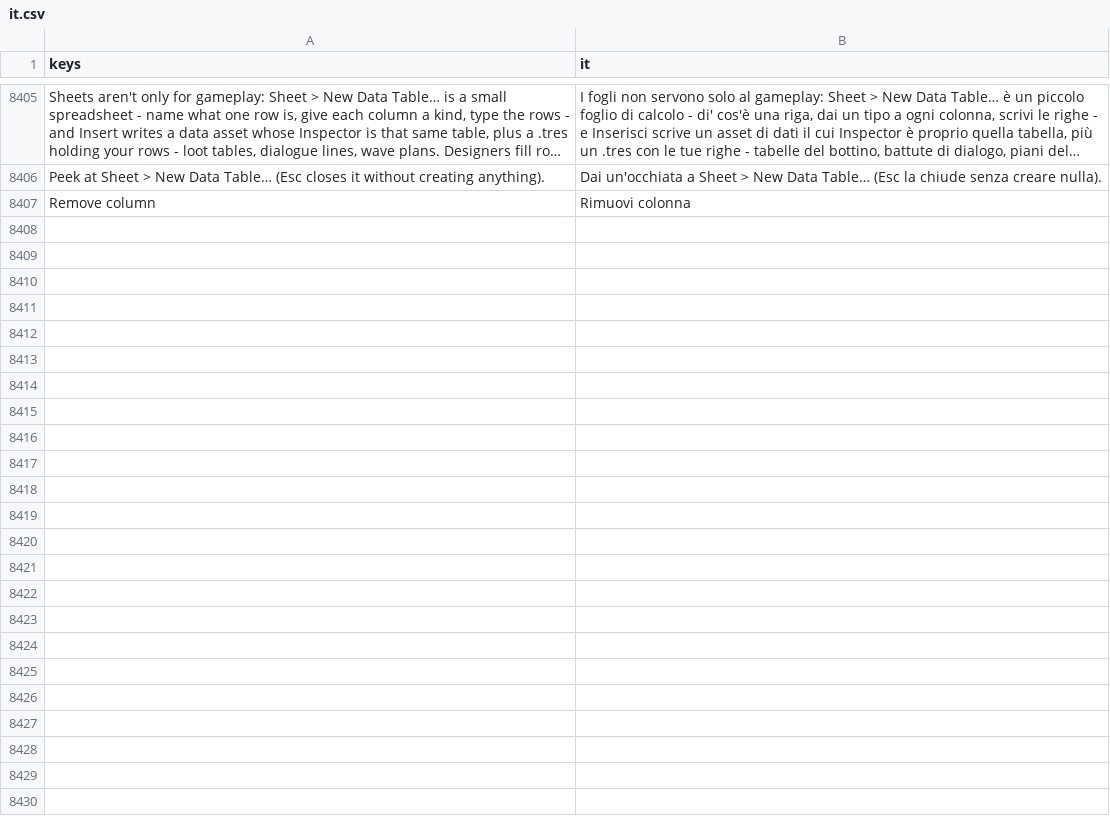
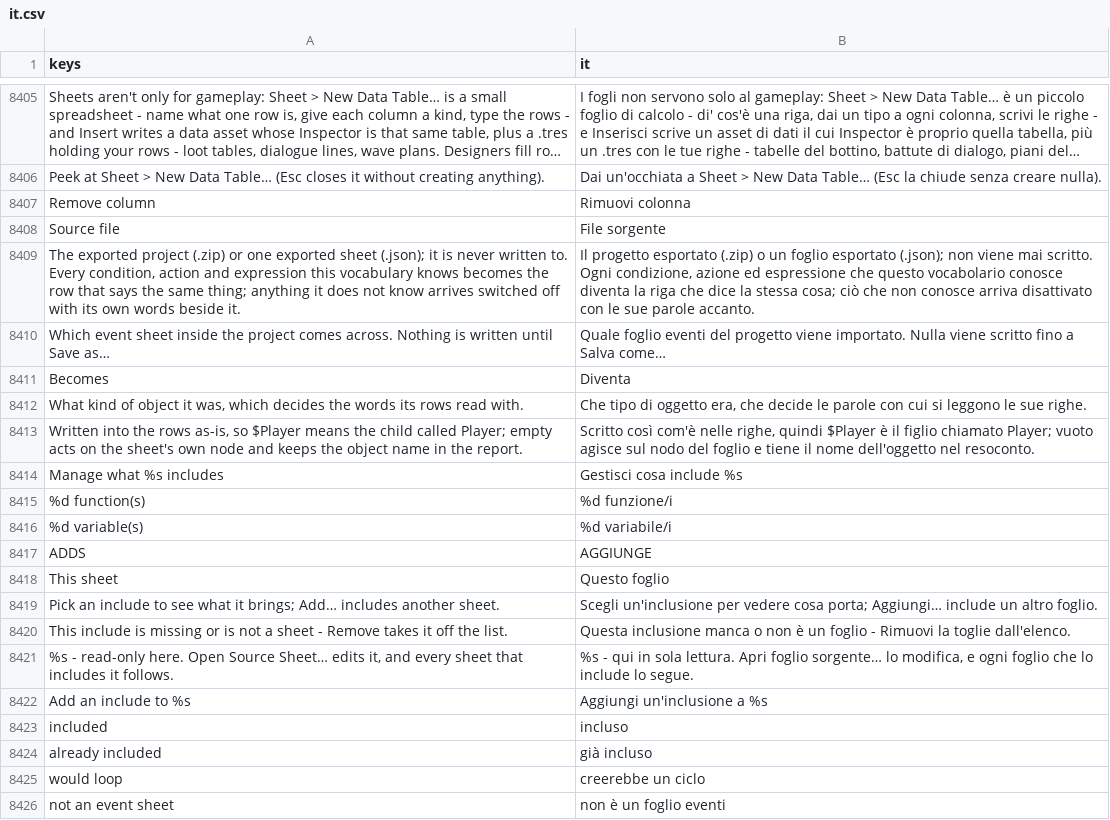
Before and after one commit to SalmanShhh/Godot-EventSheet-Visual-Scripting, a CSV file: addons/eventsheet/translations/it.csv, drawn as a sheet; only a part is shown, gaps mark what is left out; long unchanged cells end in …; the diff covers the shown part only; the diff names each change by its address in the sheet, - before the commit and + after, or states it on an @@ line.

Commit message:
feat(windows): Sheet Type, Manage Includes and Import say what they will write
Sheet Type's Ships-as line becomes the band, with a "?" where the wrong
field goes; the problem is said under the fields, the field is marked and
the foot says which field to fix while OK waits. The chosen kind's line
stays under Kind and the strip shows the extends line.

Manage Includes shows what each include brings, the strip says what the
selected one ADDS, Move up / Move down are named, and Add… is a picker of
the project's sheet files that marks an included, looping or non-sheet
file before Include.

Import event sheet gets a band (sheet, file, count), column heads on the
object grid, the report beside the preview, the explanations in the help
strip, and a Save as… failure said in the foot.

```diff
--- a/addons/eventsheet/translations/it.csv
+++ b/addons/eventsheet/translations/it.csv
+row 8408: Source file | File sorgente
+row 8409: The exported project (.zip) or one exported sheet (.json); it is never written to. Every condition, action and expression this vocabulary knows becomes the row that says the same thing; anything it does not know arrives switched off with its own words beside it. | Il progetto esportato (.zip) o un foglio esportato (.json); non viene mai scritto. Ogni condizione, azione ed espressione che questo vocabolario conosce diventa la riga che dice la stessa cosa; ciò che non conosce arriva disattivato con le sue parole accanto.
+row 8410: Which event sheet inside the project comes across. Nothing is written until Save as… | Quale foglio eventi del progetto viene importato. Nulla viene scritto fino a Salva come…
+row 8411: Becomes | Diventa
+row 8412: What kind of object it was, which decides the words its rows read with. | Che tipo di oggetto era, che decide le parole con cui si leggono le sue righe.
+row 8413: Written into the rows as-is, so $Player means the child called Player; empty acts on the sheet's own node and keeps the object name in the report. | Scritto così com'è nelle righe, quindi $Player è il figlio chiamato Player; vuoto agisce sul nodo del foglio e tiene il nome dell'oggetto nel resoconto.
+row 8414: Manage what %s includes | Gestisci cosa include %s
+row 8415: %d function(s) | %d funzione/i
+row 8416: %d variable(s) | %d variabile/i
+row 8417: ADDS | AGGIUNGE
+row 8418: This sheet | Questo foglio
+row 8419: Pick an include to see what it brings; Add… includes another sheet. | Scegli un'inclusione per vedere cosa porta; Aggiungi… include un altro foglio.
+row 8420: This include is missing or is not a sheet - Remove takes it off the list. | Questa inclusione manca o non è un foglio - Rimuovi la toglie dall'elenco.
+row 8421: %s - read-only here. Open Source Sheet… edits it, and every sheet that includes it follows. | %s - qui in sola lettura. Apri foglio sorgente… lo modifica, e ogni foglio che lo include lo segue.
+row 8422: Add an include to %s | Aggiungi un'inclusione a %s
+row 8423: included | incluso
+row 8424: already included | già incluso
+row 8425: would loop | creerebbe un ciclo
+row 8426: not an event sheet | non è un foglio eventi
```
Also changed, not shown: 9 added rows elsewhere in this file, addons/eventsheet/translations/TEMPLATE.csv, addons/eventsheet/translations/es.csv, 15 other files.
